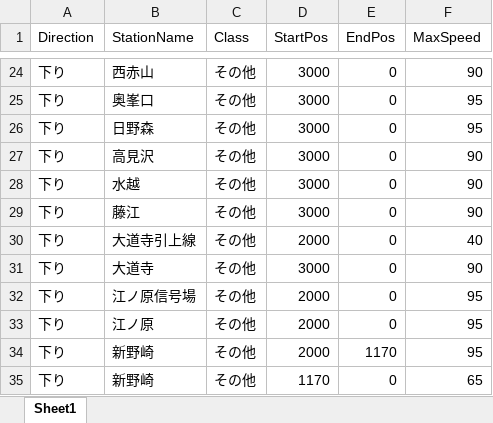
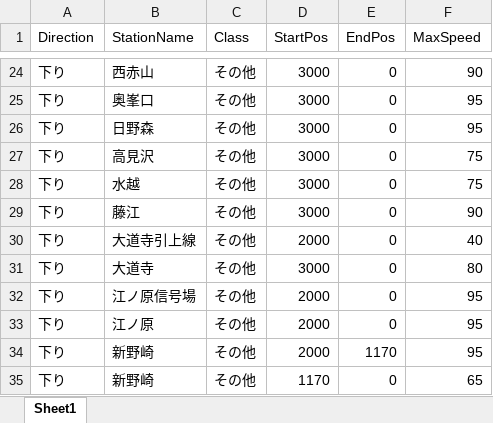
Before and after one commit to suine97/TrainCrewMoniter, an Excel workbook: exe/Xml/MaxSpeed.xlsx, sheet Sheet1, drawn as a sheet; only a part is shown, gaps mark what is left out; values as stored, in another font and other column widths than the file's, no borders; table styles not drawn; the diff covers the shown part only; the diff names each change by its address in the sheet, - before the commit and + after, or states it on an @@ line.

```diff
--- a/exe/Xml/MaxSpeed.xlsx (sheet Sheet1)
+++ b/exe/Xml/MaxSpeed.xlsx (sheet Sheet1)
-F27:F28 (MaxSpeed): 90
+F27:F28 (MaxSpeed): 75
-F31 (MaxSpeed): 90
+F31 (MaxSpeed): 80
```
Also changed, not shown: 11 edited cells elsewhere in this sheet, exe/Xml/Operation.xlsx, 5 other files.
